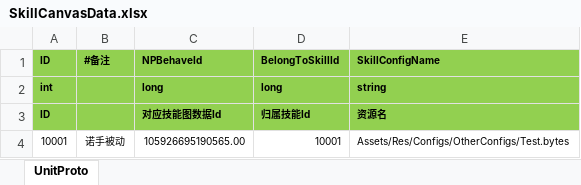
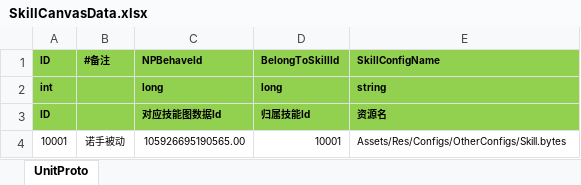
Before and after one commit to langtuandroid/Framework2, an Excel workbook: Design/Excel/SkillCanvasData.xlsx, sheet UnitProto, drawn as a sheet; values as stored, in another font and other column widths than the file's, no borders; the diff names each change by its address in the sheet, - before the commit and + after, or states it on an @@ line.

```diff
--- a/Design/Excel/SkillCanvasData.xlsx (sheet UnitProto)
+++ b/Design/Excel/SkillCanvasData.xlsx (sheet UnitProto)
-E4 (SkillConfigName): Assets/Res/Configs/OtherConfigs/Test.bytes
+E4 (SkillConfigName): Assets/Res/Configs/OtherConfigs/Skill.bytes
```
Also changed, not shown: 35 other files.
